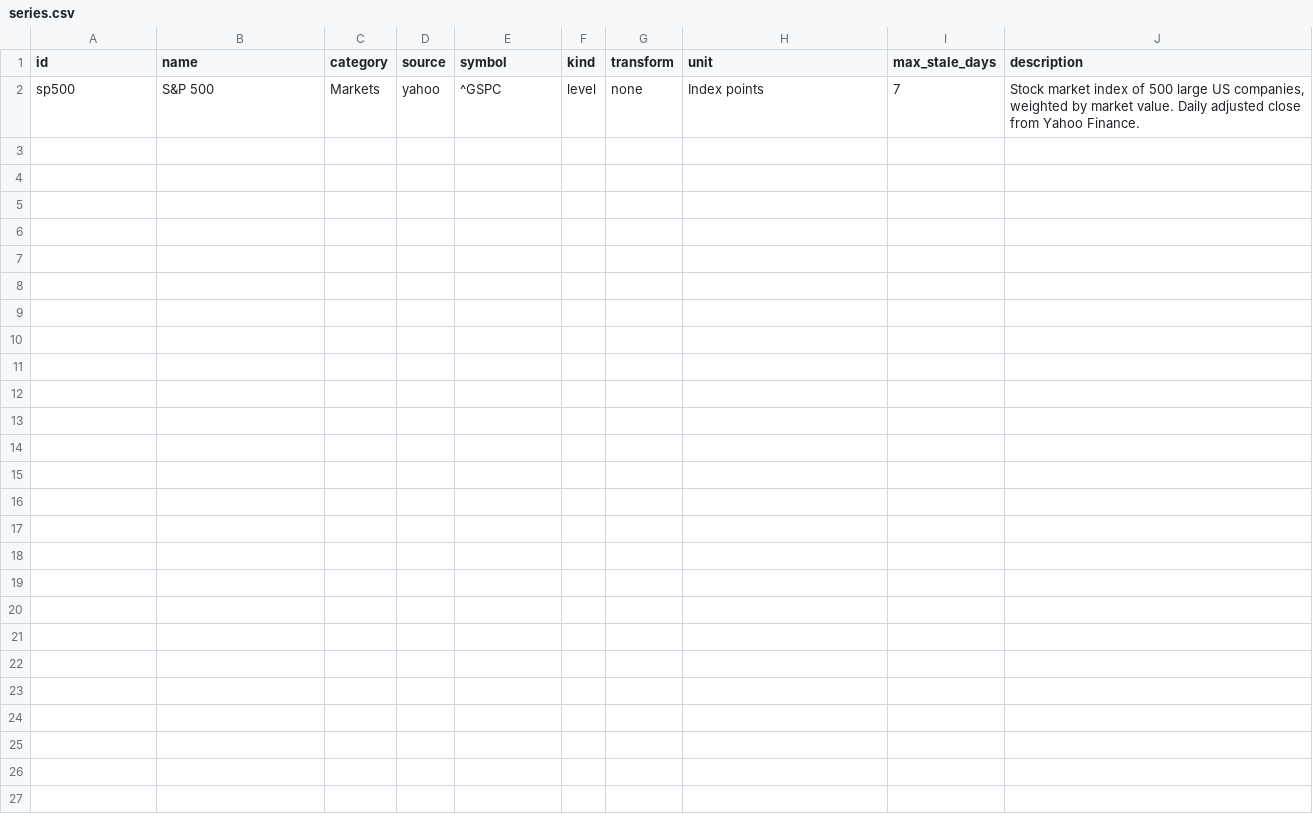
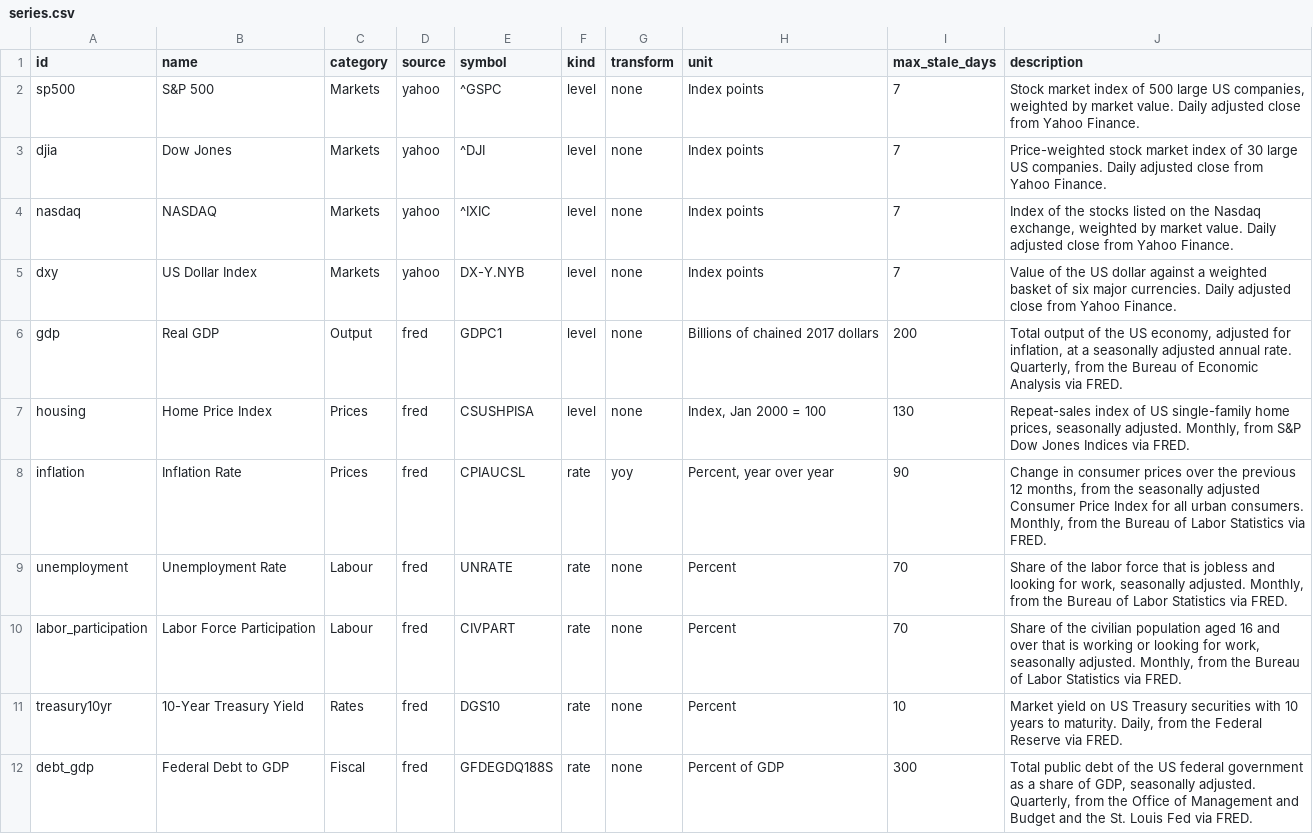
Before and after one commit to mortenlorenzen/economic-series-explorer, a CSV file: series.csv, drawn as a sheet; the diff names each change by its address in the sheet, - before the commit and + after, or states it on an @@ line.

```diff
--- a/series.csv
+++ b/series.csv
+row 3: djia | Dow Jones | Markets | yahoo | ^DJI | level | none | Index points | 7 | Price-weighted stock market index of 30 large US companies. Daily adjusted close from Yahoo Finance.
+row 4: nasdaq | NASDAQ | Markets | yahoo | ^IXIC | level | none | Index points | 7 | Index of the stocks listed on the Nasdaq exchange, weighted by market value. Daily adjusted close from Yahoo Finance.
+row 5: dxy | US Dollar Index | Markets | yahoo | DX-Y.NYB | level | none | Index points | 7 | Value of the US dollar against a weighted basket of six major currencies. Daily adjusted close from Yahoo Finance.
+row 6: gdp | Real GDP | Output | fred | GDPC1 | level | none | Billions of chained 2017 dollars | 200 | Total output of the US economy, adjusted for inflation, at a seasonally adjusted annual rate. Quarterly, from the Bureau of Economic Analysis via FRED.
+row 7: housing | Home Price Index | Prices | fred | CSUSHPISA | level | none | Index, Jan 2000 = 100 | 130 | Repeat-sales index of US single-family home prices, seasonally adjusted. Monthly, from S&P Dow Jones Indices via FRED.
+row 8: inflation | Inflation Rate | Prices | fred | CPIAUCSL | rate | yoy | Percent, year over year | 90 | Change in consumer prices over the previous 12 months, from the seasonally adjusted Consumer Price Index for all urban consumers. Monthly, from the Bureau of Labor Statistics via FRED.
+row 9: unemployment | Unemployment Rate | Labour | fred | UNRATE | rate | none | Percent | 70 | Share of the labor force that is jobless and looking for work, seasonally adjusted. Monthly, from the Bureau of Labor Statistics via FRED.
+row 10: labor_participation | Labor Force Participation | Labour | fred | CIVPART | rate | none | Percent | 70 | Share of the civilian population aged 16 and over that is working or looking for work, seasonally adjusted. Monthly, from the Bureau of Labor Statistics via FRED.
+row 11: treasury10yr | 10-Year Treasury Yield | Rates | fred | DGS10 | rate | none | Percent | 10 | Market yield on US Treasury securities with 10 years to maturity. Daily, from the Federal Reserve via FRED.
+row 12: debt_gdp | Federal Debt to GDP | Fiscal | fred | GFDEGDQ188S | rate | none | Percent of GDP | 300 | Total public debt of the US federal government as a share of GDP, seasonally adjusted. Quarterly, from the Office of Management and Budget and the St. Louis Fed via FRED.
```
Also changed, not shown: 12 other files.
